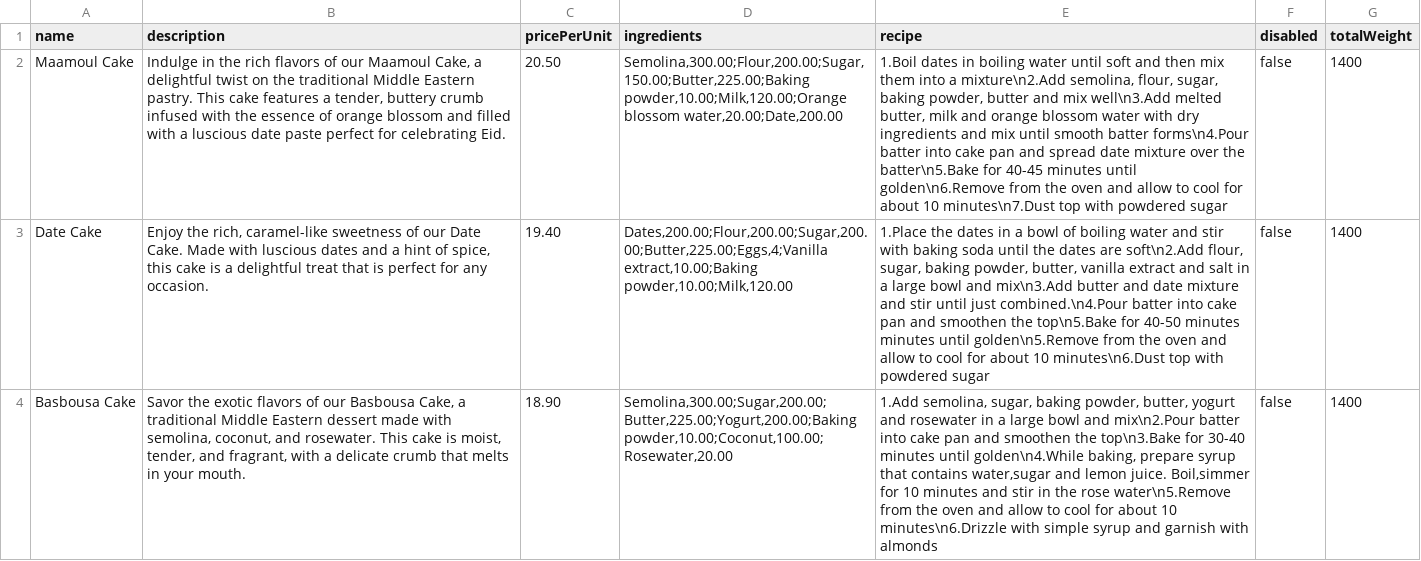
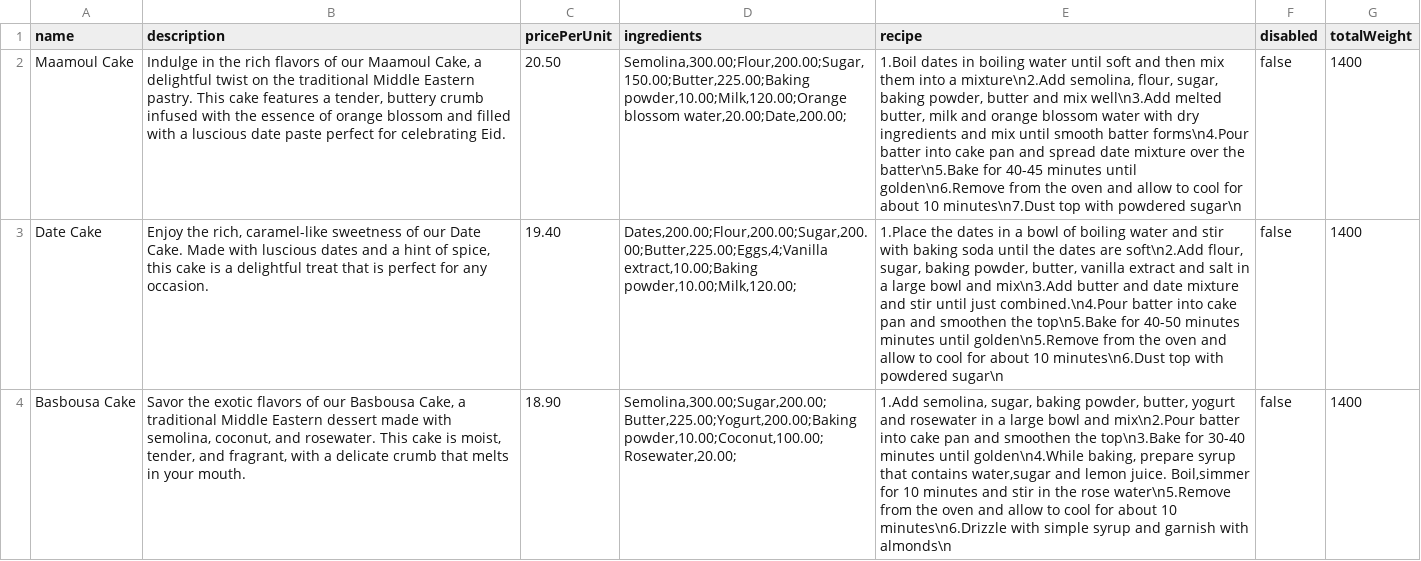
Before and after one commit to WenHao1223/cpt113-asgn1, a CSV file: files/cake.csv, drawn as a sheet; the diff names each change by its address in the sheet, - before the commit and + after, or states it on an @@ line.

```diff
--- a/files/cake.csv
+++ b/files/cake.csv
-D2 (ingredients): …powder,10.00;Milk,120.00;Orange blossom water,20.00;Date,200.00
+D2 (ingredients): …powder,10.00;Milk,120.00;Orange blossom water,20.00;Date,200.00;
-E2 (recipe): …with powdered sugar
+E2 (recipe): …with powdered sugar\n
-D3 (ingredients): Dates,200.00;Flour,200.00;Sugar,200.00;Butter,225.00;Eggs,4;Vanilla extract,10.00;Baking powder,10.00;Milk,120.00
+D3 (ingredients): Dates,200.00;Flour,200.00;Sugar,200.00;Butter,225.00;Eggs,4;Vanilla extract,10.00;Baking powder,10.00;Milk,120.00;
-E3 (recipe): …with powdered sugar
+E3 (recipe): …with powdered sugar\n
-D4 (ingredients): Semolina,300.00;Sugar,200.00;Butter,225.00;Yogurt,200.00;Baking powder,10.00;Coconut,100.00;Rosewater,20.00
+D4 (ingredients): Semolina,300.00;Sugar,200.00;Butter,225.00;Yogurt,200.00;Baking powder,10.00;Coconut,100.00;Rosewater,20.00;
-E4 (recipe): …garnish with almonds
+E4 (recipe): …garnish with almonds\n
```
Also changed, not shown: files/cookie.csv.
